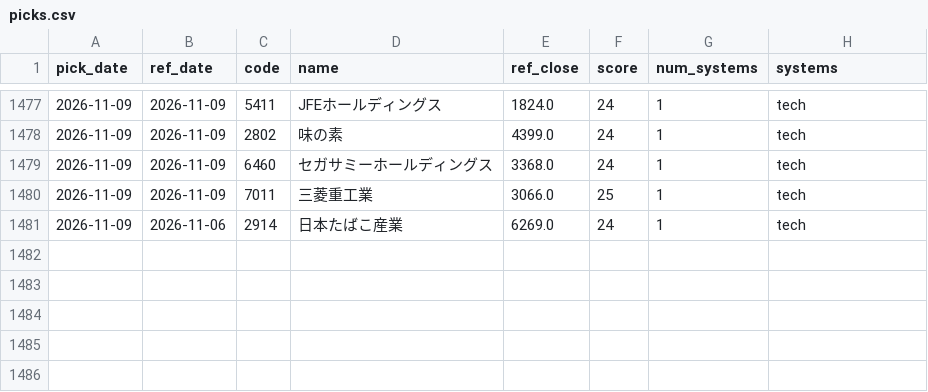
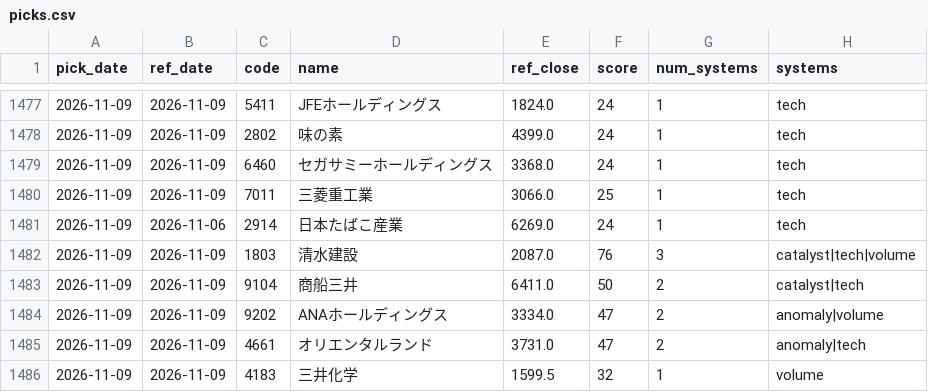
Before and after one commit to Resapan159/Kabu-app, a CSV file: history/picks.csv, drawn as a sheet; only a part is shown, gaps mark what is left out.

```diff
--- a/history/picks.csv
+++ b/history/picks.csv
@@ -1481 +1481,6 @@ pick_date,ref_date,code,name,ref_close,score,num_systems,systems
 2026-11-09,2026-11-06,2914,日本たばこ産業,6269.0,24,1,tech
+2026-11-09,2026-11-09,1803,清水建設,2087.0,76,3,catalyst|tech|volume
+2026-11-09,2026-11-09,9104,商船三井,6411.0,50,2,catalyst|tech
+2026-11-09,2026-11-09,9202,ANAホールディングス,3334.0,47,2,anomaly|volume
+2026-11-09,2026-11-09,4661,オリエンタルランド,3731.0,47,2,anomaly|tech
+2026-11-09,2026-11-09,4183,三井化学,1599.5,32,1,volume
```
Also changed, not shown: history/results.csv, 3 other files.
